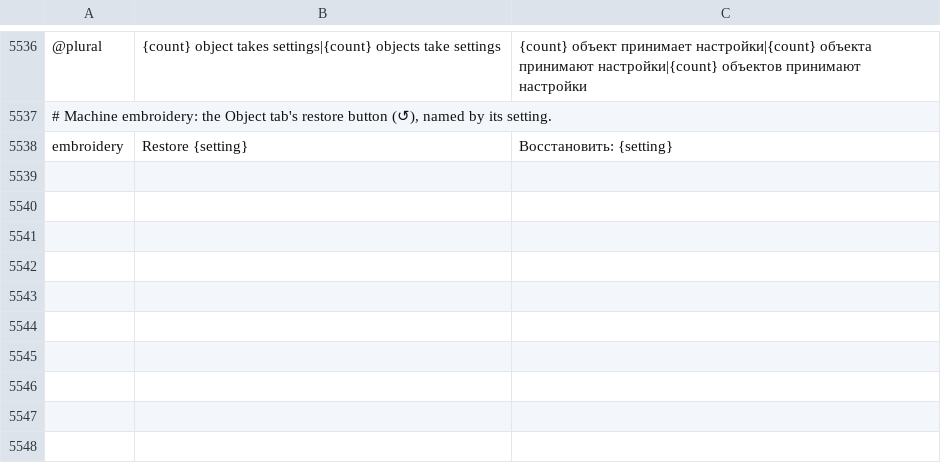
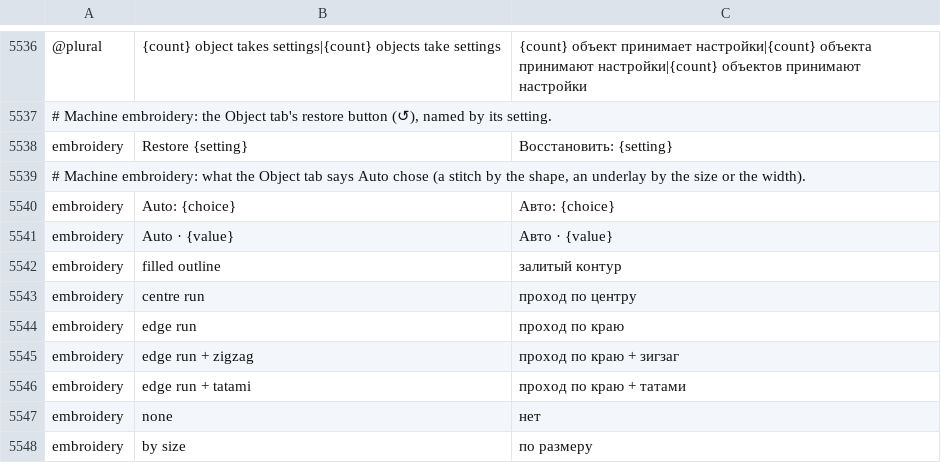
Before and after one commit to przbat-public/vectorcraft-stitch, a TSV file: crates/ui-egui/src/i18n/ru.tsv, drawn as a sheet; only a part is shown, gaps mark what is left out; the diff names each change by its address in the sheet, - before the commit and + after, or states it on an @@ line.

```diff
--- a/crates/ui-egui/src/i18n/ru.tsv
+++ b/crates/ui-egui/src/i18n/ru.tsv
+row 5539: # Machine embroidery: what the Object tab says Auto chose (a stitch by the shape, an underlay by the size or the width).
+row 5540: embroidery | Auto: {choice} | Авто: {choice}
+row 5541: embroidery | Auto · {value} | Авто · {value}
+row 5542: embroidery | filled outline | залитый контур
+row 5543: embroidery | centre run | проход по центру
+row 5544: embroidery | edge run | проход по краю
+row 5545: embroidery | edge run + zigzag | проход по краю + зигзаг
+row 5546: embroidery | edge run + tatami | проход по краю + татами
+row 5547: embroidery | none | нет
+row 5548: embroidery | by size | по размеру
```
Also changed, not shown: crates/ui-egui/src/i18n/bg.tsv, crates/ui-egui/src/i18n/el.tsv, 25 other files.
